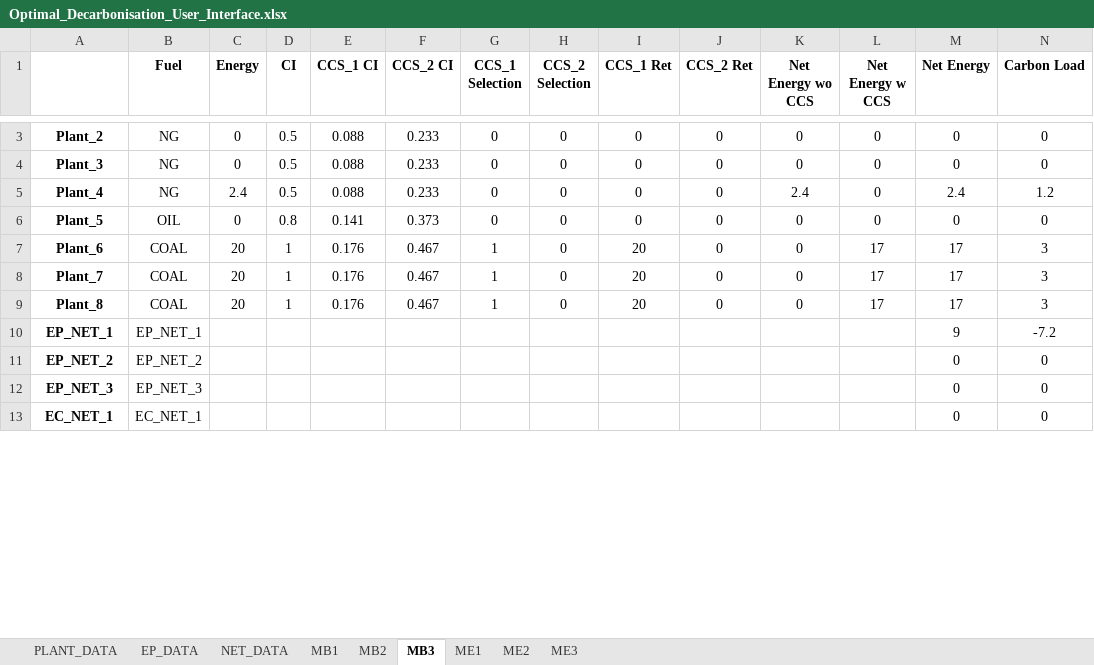
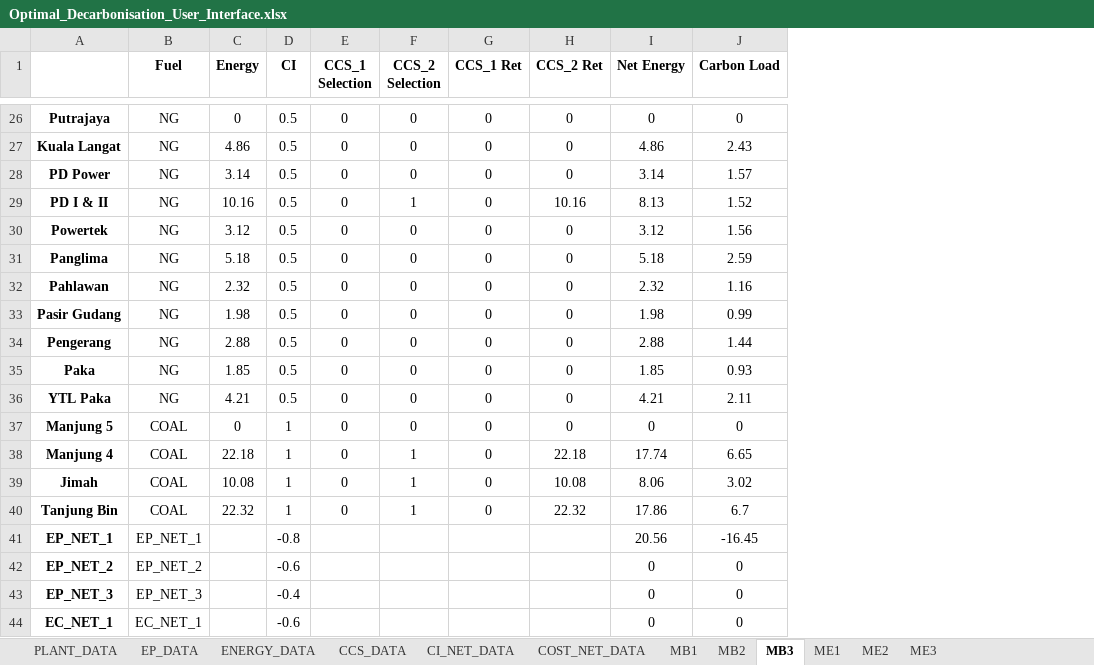
Before and after one commit to mchlshort/DECO2, an Excel workbook: Optimal_Decarbonisation_User_Interface.xlsx, sheet MB3, drawn as a sheet; only a part is shown, gaps mark what is left out; values as stored, in another font and other column widths than the file's, no borders; removed rows and columns are numbered as before the commit, all else as after; rows hold the shown columns only; the diff covers the shown part only; the diff names each change by its address in the sheet, - before the commit and + after, or states it on an @@ line.

```diff
--- a/Optimal_Decarbonisation_User_Interface.xlsx (sheet MB3)
+++ b/Optimal_Decarbonisation_User_Interface.xlsx (sheet MB3)
-sheet tab: NET_DATA
+sheet tab: ENERGY_DATA
+sheet tab: CCS_DATA
+sheet tab: CI_NET_DATA
+sheet tab: COST_NET_DATA
-column E (CCS_1 CI), rows 3-6: 0.088 | 0.088 | 0.088 | 0.141
-column F (CCS_2 CI), rows 3-6: 0.233 | 0.233 | 0.233 | 0.373
-column K (Net Energy wo CCS), rows 3-6: 0 | 0 | 2.4 | 0
-column L (Net Energy w CCS), rows 3-6: all 0
-A26: Plant_2
+A26: Putrajaya
+row 27: Kuala Langat | NG | 4.86 | 0.5 | 0 | 0 | 0 | 0 | 4.86 | 2.43
+row 28: PD Power | NG | 3.14 | 0.5 | 0 | 0 | 0 | 0 | 3.14 | 1.57
+row 29: PD I & II | NG | 10.16 | 0.5 | 0 | 1 | 0 | 10.16 | 8.13 | 1.52
+row 30: Powertek | NG | 3.12 | 0.5 | 0 | 0 | 0 | 0 | 3.12 | 1.56
-A31: Plant_3
+A31: Panglima
-C31 (Energy): 0
+C31 (Energy): 5.18
-I31 (Net Energy): 0
+I31 (Net Energy): 5.18
-J31 (Carbon Load): 0
+J31 (Carbon Load): 2.59
-A32: Plant_4
+A32: Pahlawan
-C32 (Energy): 2.4
+C32 (Energy): 2.32
-I32 (Net Energy): 2.4
+I32 (Net Energy): 2.32
-J32 (Carbon Load): 1.2
+J32 (Carbon Load): 1.16
+row 33: Pasir Gudang | NG | 1.98 | 0.5 | 0 | 0 | 0 | 0 | 1.98 | 0.99
+row 34: Pengerang | NG | 2.88 | 0.5 | 0 | 0 | 0 | 0 | 2.88 | 1.44
+row 35: Paka | NG | 1.85 | 0.5 | 0 | 0 | 0 | 0 | 1.85 | 0.93
+row 36: YTL Paka | NG | 4.21 | 0.5 | 0 | 0 | 0 | 0 | 4.21 | 2.11
-A37: Plant_5
+A37: Manjung 5
-B37 (Fuel): OIL
+B37 (Fuel): COAL
-D37 (CI): 0.8
+D37 (CI): 1
-row 7: Plant_6 | COAL | 20 | 1 | 0.176 | 0.467 | 1 | 0 | 20 | 0 | 0 | 17 | 17 | 3
-row 8: Plant_7 | COAL | 20 | 1 | 0.176 | 0.467 | 1 | 0 | 20 | 0 | 0 | 17 | 17 | 3
-row 9: Plant_8 | COAL | 20 | 1 | 0.176 | 0.467 | 1 | 0 | 20 | 0 | 0 | 17 | 17 | 3
+row 38: Manjung 4 | COAL | 22.18 | 1 | 0 | 1 | 0 | 22.18 | 17.74 | 6.65
+row 39: Jimah | COAL | 10.08 | 1 | 0 | 1 | 0 | 10.08 | 8.06 | 3.02
+row 40: Tanjung Bin | COAL | 22.32 | 1 | 0 | 1 | 0 | 22.32 | 17.86 | 6.7
-D41 (CI): (empty)
+D41 (CI): -0.8
-I41 (Net Energy): 9
+I41 (Net Energy): 20.56
-J41 (Carbon Load): -7.2
+J41 (Carbon Load): -16.45
-D42 (CI): (empty)
+D42 (CI): -0.6
-D43 (CI): (empty)
+D43 (CI): -0.4
-D44 (CI): (empty)
+D44 (CI): -0.6
```
Also changed, not shown: 24 added rows, 12 edited cells and cell formats elsewhere in this sheet, sheet MB2, sheet ME3, sheet MB1, sheet ME2, sheet ME1, sheet PLANT_DATA, 2 more sheets, hidden cells, 2 other files.
